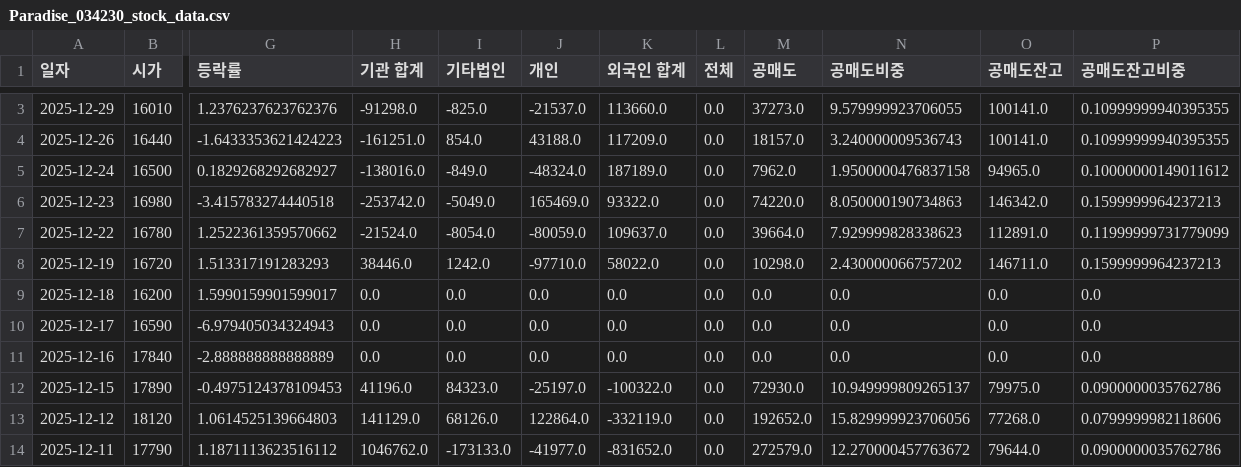
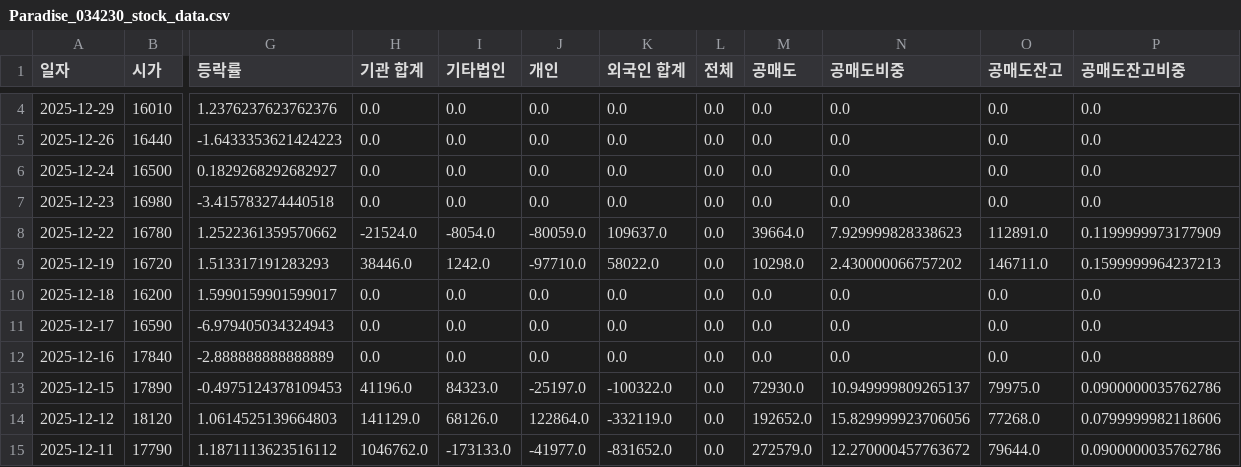
Before and after one commit to ccyun95/Food_cosmetic_distribution_work, a CSV file: data/Paradise_034230_stock_data.csv, drawn as a sheet; only a part is shown, gaps mark what is left out; addresses are those after the commit; the diff covers the shown part only; the diff names each change by its address in the sheet, - before the commit and + after, or states it on an @@ line.

```diff
--- a/data/Paradise_034230_stock_data.csv
+++ b/data/Paradise_034230_stock_data.csv
-H4 (기관 합계): -91298.0
+H4 (기관 합계): 0.0
-I4 (기타법인): -825.0
+I4 (기타법인): 0.0
-J4 (개인): -21537.0
+J4 (개인): 0.0
-K4 (외국인 합계): 113660.0
+K4 (외국인 합계): 0.0
-M4 (공매도): 37273.0
+M4 (공매도): 0.0
-N4 (공매도비중): 9.579999923706055
+N4 (공매도비중): 0.0
-O4:O5 (공매도잔고): 100141.0
+O4:O5 (공매도잔고): 0.0
-P4:P5 (공매도잔고비중): 0.10999999940395355
+P4:P5 (공매도잔고비중): 0.0
-H5 (기관 합계): -161251.0
+H5 (기관 합계): 0.0
-I5 (기타법인): 854.0
+I5 (기타법인): 0.0
-J5 (개인): 43188.0
+J5 (개인): 0.0
-K5 (외국인 합계): 117209.0
+K5 (외국인 합계): 0.0
-M5 (공매도): 18157.0
+M5 (공매도): 0.0
-N5 (공매도비중): 3.240000009536743
+N5 (공매도비중): 0.0
-H6 (기관 합계): -138016.0
+H6 (기관 합계): 0.0
-I6 (기타법인): -849.0
+I6 (기타법인): 0.0
-J6 (개인): -48324.0
+J6 (개인): 0.0
-K6 (외국인 합계): 187189.0
+K6 (외국인 합계): 0.0
-M6 (공매도): 7962.0
+M6 (공매도): 0.0
-N6 (공매도비중): 1.9500000476837158
+N6 (공매도비중): 0.0
-O6 (공매도잔고): 94965.0
+O6 (공매도잔고): 0.0
-P6 (공매도잔고비중): 0.10000000149011612
+P6 (공매도잔고비중): 0.0
-H7 (기관 합계): -253742.0
+H7 (기관 합계): 0.0
-I7 (기타법인): -5049.0
+I7 (기타법인): 0.0
-J7 (개인): 165469.0
+J7 (개인): 0.0
-K7 (외국인 합계): 93322.0
+K7 (외국인 합계): 0.0
-M7 (공매도): 74220.0
+M7 (공매도): 0.0
-N7 (공매도비중): 8.050000190734863
+N7 (공매도비중): 0.0
-O7 (공매도잔고): 146342.0
+O7 (공매도잔고): 0.0
-P7 (공매도잔고비중): 0.1599999964237213
+P7 (공매도잔고비중): 0.0
-P8 (공매도잔고비중): 0.11999999731779099
+P8 (공매도잔고비중): 0.1199999973177909
```
Also changed, not shown: 1 added row and 9 edited cells elsewhere in this file, data/APR_278470_stock_data.csv, data/Amore_Pacific_090430_stock_data.csv, 16 other files.
